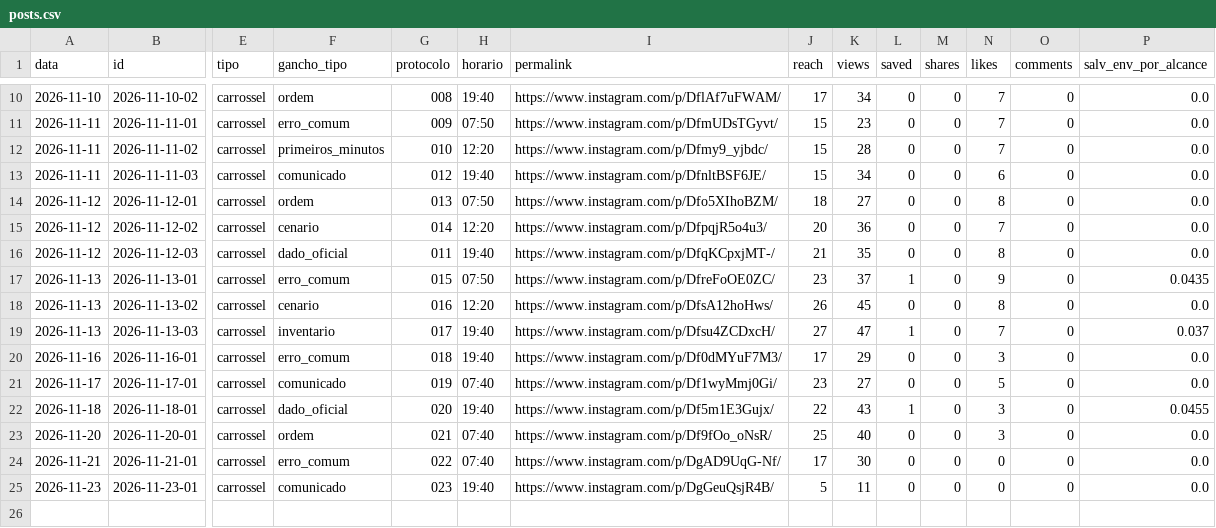
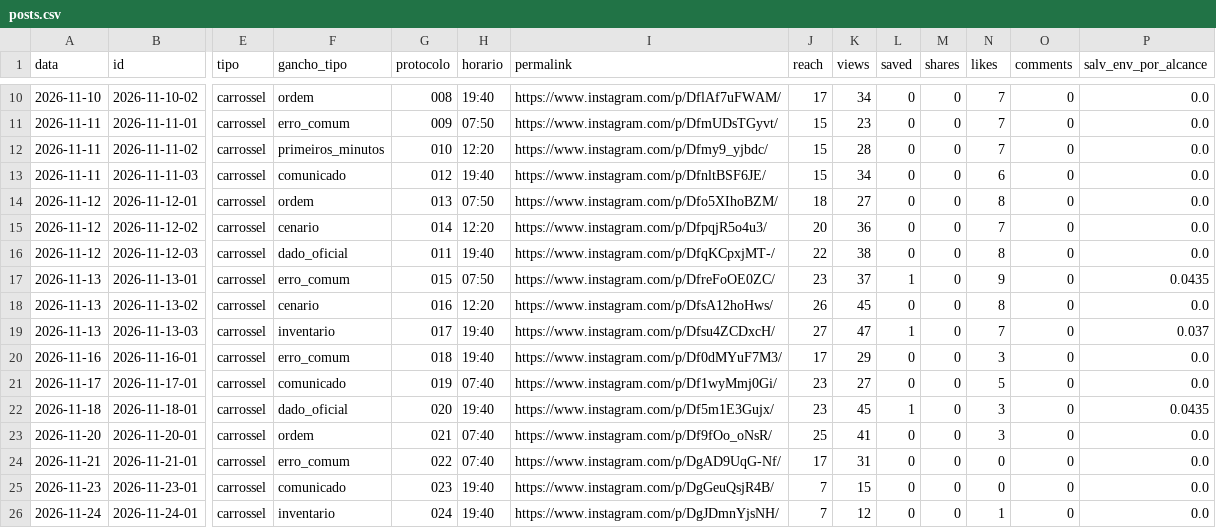
Before and after one commit to jordanobvivan97/protocolo-zero-auto, a CSV file: metricas/posts.csv, drawn as a sheet; only a part is shown, gaps mark what is left out; rows hold the shown columns only; the diff names each change by its address in the sheet, - before the commit and + after, or states it on an @@ line.

Commit message:
Metricas 2026-11-25

```diff
--- a/metricas/posts.csv
+++ b/metricas/posts.csv
-J16 (reach): 21
+J16 (reach): 22
-K16 (views): 35
+K16 (views): 38
-J22 (reach): 22
+J22 (reach): 23
-K22 (views): 43
+K22 (views): 45
-P22 (salv_env_por_alcance): 0.0455
+P22 (salv_env_por_alcance): 0.0435
-K23 (views): 40
+K23 (views): 41
-K24 (views): 30
+K24 (views): 31
-J25 (reach): 5
+J25 (reach): 7
-K25 (views): 11
+K25 (views): 15
+row 26: 2026-11-24 | 2026-11-24-01 | carrossel | inventario | 024 | 19:40 | https://www.instagram.com/p/DgJDmnYjsNH/ | 7 | 12 | 0 | 0 | 1 | 0 | 0.0
```
Also changed, not shown: metricas/conta.csv, 1 other file.
